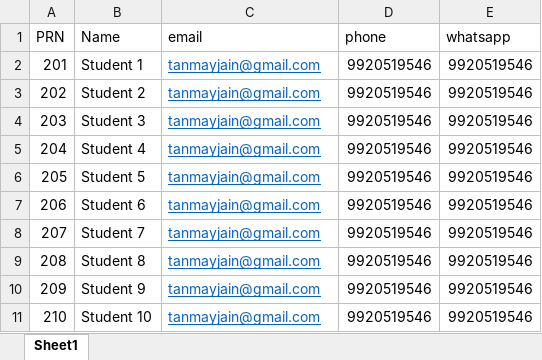
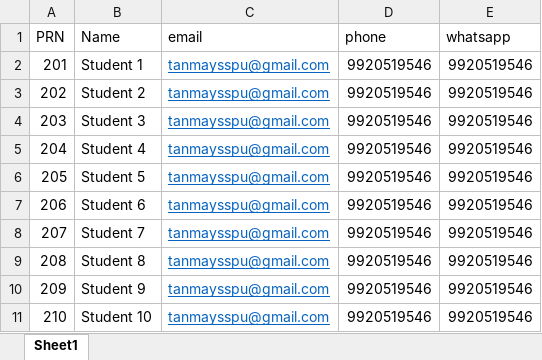
Before and after one commit to TanmayJain09/end-sem-practical-pbl, an Excel workbook: Notification/data/raw/contact_details.xlsx, sheet Sheet1, drawn as a sheet; values as stored, in another font and other column widths than the file's, no borders; the diff names each change by its address in the sheet, - before the commit and + after, or states it on an @@ line.

Commit message:
data updated (email id)

```diff
--- a/Notification/data/raw/contact_details.xlsx (sheet Sheet1)
+++ b/Notification/data/raw/contact_details.xlsx (sheet Sheet1)
-C2:C11 (email): tanmayjain@gmail.com
+C2:C11 (email): tanmaysspu@gmail.com
```
Also changed, not shown: 1 other file.
